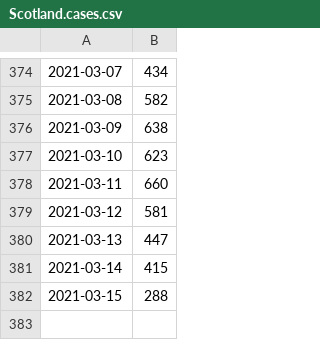
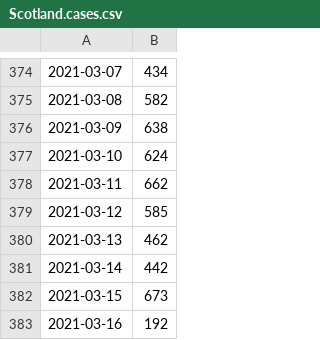
Before and after one commit to carlinmack/covid-graphs, a CSV file: data/Scotland.cases.csv, drawn as a sheet; only a part is shown, gaps mark what is left out.

```diff
--- a/data/Scotland.cases.csv
+++ b/data/Scotland.cases.csv
@@ -376,7 +376,8 @@
 2021-03-09,638
-2021-03-10,623
-2021-03-11,660
-2021-03-12,581
-2021-03-13,447
-2021-03-14,415
-2021-03-15,288
+2021-03-10,624
+2021-03-11,662
+2021-03-12,585
+2021-03-13,462
+2021-03-14,442
+2021-03-15,673
+2021-03-16,192
```
